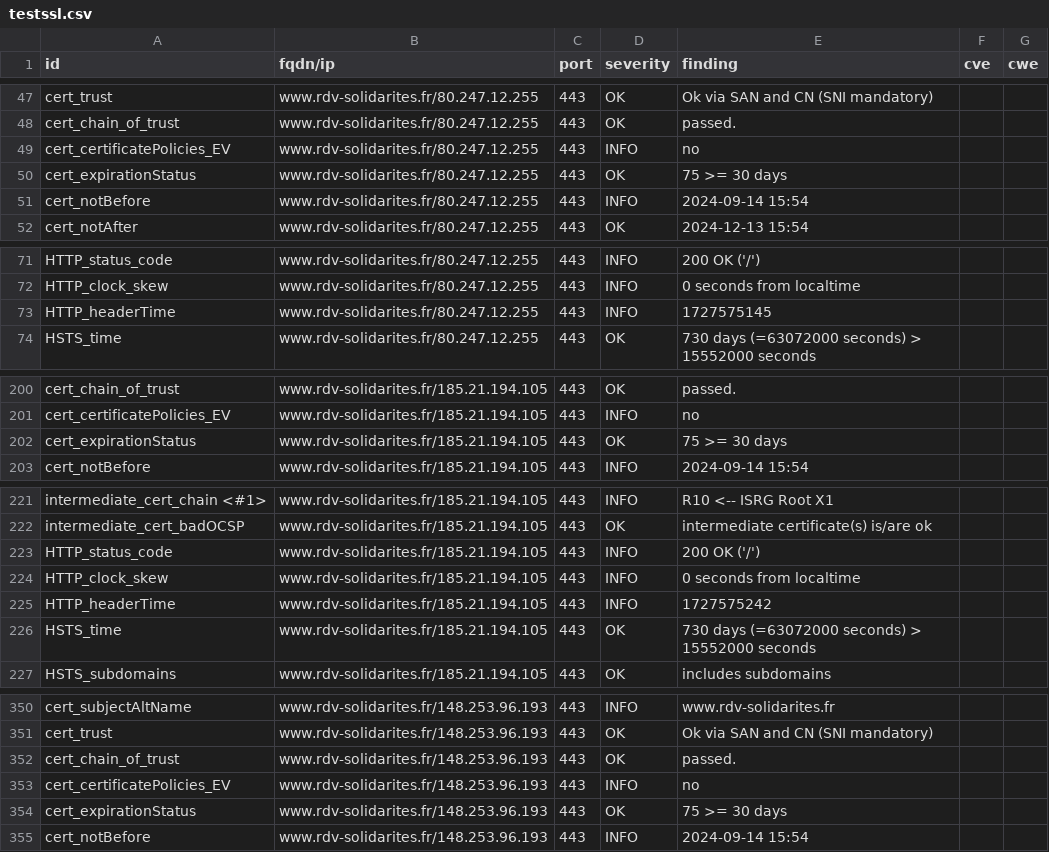
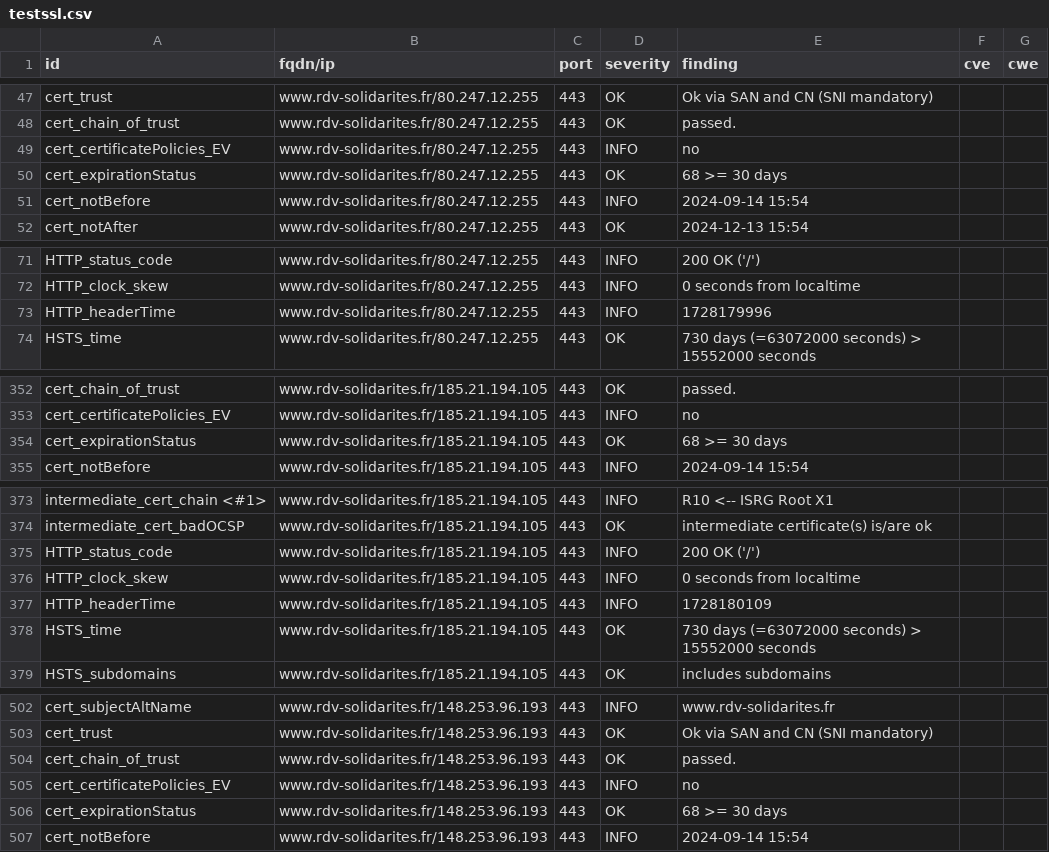
Before and after one commit to Inclusion-Numerique/dashlord, a CSV file: results/aHR0cHM6Ly93d3cucmR2LXNvbGlkYXJpdGVzLmZy/testssl.csv, drawn as a sheet; only a part is shown, gaps mark what is left out; the diff covers the shown part only.

```diff
--- a/results/aHR0cHM6Ly93d3cucmR2LXNvbGlkYXJpdGVzLmZy/testssl.csv
+++ b/results/aHR0cHM6Ly93d3cucmR2LXNvbGlkYXJpdGVzLmZy/testssl.csv
@@ -49,3 +49,3 @@
 "cert_certificatePolicies_EV","www.rdv-solidarites.fr/80.247.12.255","443","INFO","no","",""
-"cert_expirationStatus","www.rdv-solidarites.fr/80.247.12.255","443","OK","75 >= 30 days","",""
+"cert_expirationStatus","www.rdv-solidarites.fr/80.247.12.255","443","OK","68 >= 30 days","",""
 "cert_notBefore","www.rdv-solidarites.fr/80.247.12.255","443","INFO","2024-09-14 15:54","",""
@@ -72,3 +72,3 @@
 "HTTP_clock_skew","www.rdv-solidarites.fr/80.247.12.255","443","INFO","0 seconds from localtime","",""
-"HTTP_headerTime","www.rdv-solidarites.fr/80.247.12.255","443","INFO","1727575145","",""
+"HTTP_headerTime","www.rdv-solidarites.fr/80.247.12.255","443","INFO","1728179996","",""
 "HSTS_time","www.rdv-solidarites.fr/80.247.12.255","443","OK","730 days (=63072000 seconds) > 15552000 seconds","",""
@@ -201,3 +353,3 @@
 "cert_certificatePolicies_EV","www.rdv-solidarites.fr/185.21.194.105","443","INFO","no","",""
-"cert_expirationStatus","www.rdv-solidarites.fr/185.21.194.105","443","OK","75 >= 30 days","",""
+"cert_expirationStatus","www.rdv-solidarites.fr/185.21.194.105","443","OK","68 >= 30 days","",""
 "cert_notBefore","www.rdv-solidarites.fr/185.21.194.105","443","INFO","2024-09-14 15:54","",""
@@ -224,3 +376,3 @@
 "HTTP_clock_skew","www.rdv-solidarites.fr/185.21.194.105","443","INFO","0 seconds from localtime","",""
-"HTTP_headerTime","www.rdv-solidarites.fr/185.21.194.105","443","INFO","1727575242","",""
+"HTTP_headerTime","www.rdv-solidarites.fr/185.21.194.105","443","INFO","1728180109","",""
 "HSTS_time","www.rdv-solidarites.fr/185.21.194.105","443","OK","730 days (=63072000 seconds) > 15552000 seconds","",""
@@ -353,3 +505,3 @@
 "cert_certificatePolicies_EV","www.rdv-solidarites.fr/148.253.96.193","443","INFO","no","",""
-"cert_expirationStatus","www.rdv-solidarites.fr/148.253.96.193","443","OK","75 >= 30 days","",""
+"cert_expirationStatus","www.rdv-solidarites.fr/148.253.96.193","443","OK","68 >= 30 days","",""
 "cert_notBefore","www.rdv-solidarites.fr/148.253.96.193","443","INFO","2024-09-14 15:54","",""
```
Also changed, not shown: 4 added rows, 4 removed rows, 148 moved rows and 1 edited cell elsewhere in this file, 13 other files.
